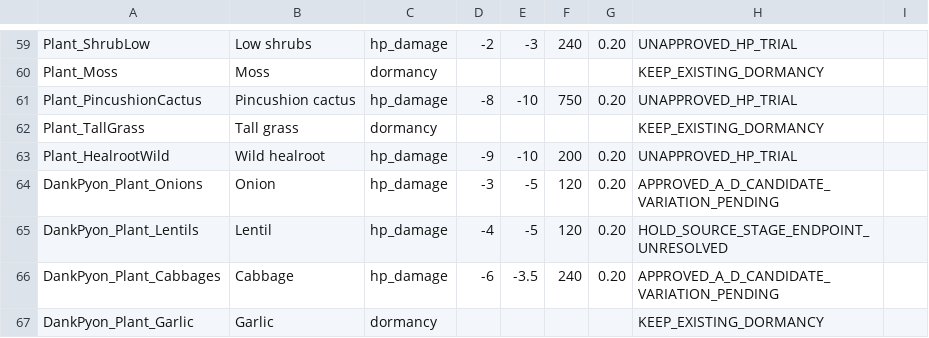
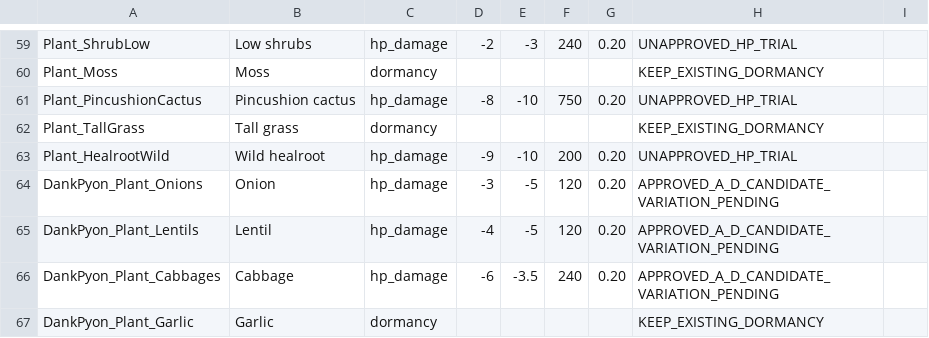
Before and after one commit to sucRo-RimWorld/RimWorld-Crop-Cold-Tolerance-Overhaul, a CSV file: Docs/ColdDamageHpV3Candidates.csv, drawn as a sheet; only a part is shown, gaps mark what is left out.

Commit message:
balance(ccto): select lentil A-5 D120 candidate

```diff
--- a/Docs/ColdDamageHpV3Candidates.csv
+++ b/Docs/ColdDamageHpV3Candidates.csv
@@ -64,3 +64,3 @@ Plant_HealrootWild,Wild healroot,hp_damage,-9,-10,200,0.20,UNAPPROVED_HP_TRIAL
 DankPyon_Plant_Onions,Onion,hp_damage,-3,-5,120,0.20,APPROVED_A_D_CANDIDATE_VARIATION_PENDING
-DankPyon_Plant_Lentils,Lentil,hp_damage,-4,-5,120,0.20,HOLD_SOURCE_STAGE_ENDPOINT_UNRESOLVED
+DankPyon_Plant_Lentils,Lentil,hp_damage,-4,-5,120,0.20,APPROVED_A_D_CANDIDATE_VARIATION_PENDING
 DankPyon_Plant_Cabbages,Cabbage,hp_damage,-6,-3.5,240,0.20,APPROVED_A_D_CANDIDATE_VARIATION_PENDING
```
